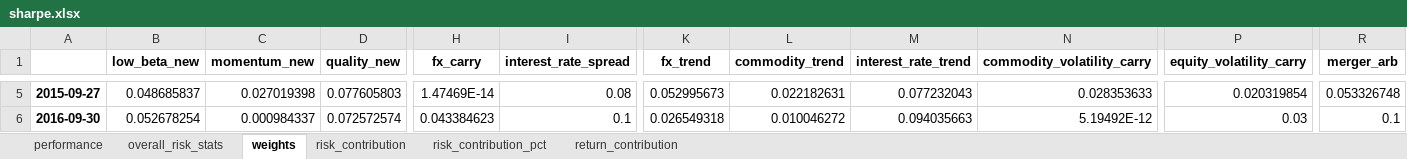
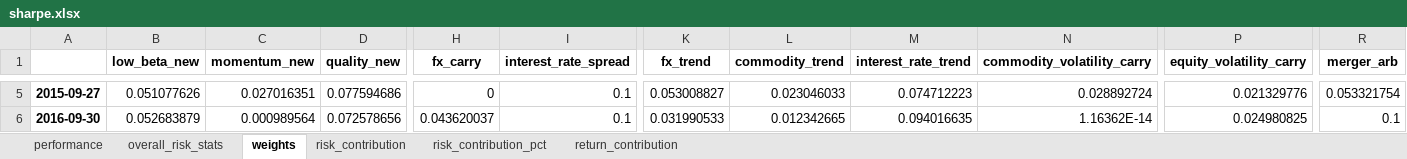
Before and after one commit to shenyifan17/combine_strategies, an Excel workbook: sharpe.xlsx, sheet weights, drawn as a sheet; only a part is shown, gaps mark what is left out; values as stored, in another font and other column widths than the file's, no borders; the diff covers the shown part only; the diff names each change by its address in the sheet, - before the commit and + after, or states it on an @@ line.

```diff
--- a/sharpe.xlsx (sheet weights)
+++ b/sharpe.xlsx (sheet weights)
-B5 (low_beta_new): 0.048685837
+B5 (low_beta_new): 0.051077626
-C5 (momentum_new): 0.027019398
+C5 (momentum_new): 0.027016351
-D5 (quality_new): 0.077605803
+D5 (quality_new): 0.077594686
-H5 (fx_carry): 1.47469E-14
+H5 (fx_carry): 0
-I5 (interest_rate_spread): 0.08
+I5 (interest_rate_spread): 0.1
-K5 (fx_trend): 0.052995673
+K5 (fx_trend): 0.053008827
-L5 (commodity_trend): 0.022182631
+L5 (commodity_trend): 0.023046033
-M5 (interest_rate_trend): 0.077232043
+M5 (interest_rate_trend): 0.074712223
-N5 (commodity_volatility_carry): 0.028353633
+N5 (commodity_volatility_carry): 0.028892724
-P5 (equity_volatility_carry): 0.020319854
+P5 (equity_volatility_carry): 0.021329776
-R5 (merger_arb): 0.053326748
+R5 (merger_arb): 0.053321754
-B6 (low_beta_new): 0.052678254
+B6 (low_beta_new): 0.052683879
-C6 (momentum_new): 0.000984337
+C6 (momentum_new): 0.000989564
-D6 (quality_new): 0.072572574
+D6 (quality_new): 0.072578656
-H6 (fx_carry): 0.043384623
+H6 (fx_carry): 0.043620037
-K6 (fx_trend): 0.026549318
+K6 (fx_trend): 0.031990533
-L6 (commodity_trend): 0.010046272
+L6 (commodity_trend): 0.012342665
-M6 (interest_rate_trend): 0.094035663
+M6 (interest_rate_trend): 0.094016635
-N6 (commodity_volatility_carry): 5.19492E-12
+N6 (commodity_volatility_carry): 1.16362E-14
-P6 (equity_volatility_carry): 0.03
+P6 (equity_volatility_carry): 0.024980825
```
Also changed, not shown: 71 edited cells elsewhere in this sheet, sheet performance, sheet risk_contribution_pct, sheet risk_contribution, sheet overall_risk_stats, div.xlsx, 2 other files.
